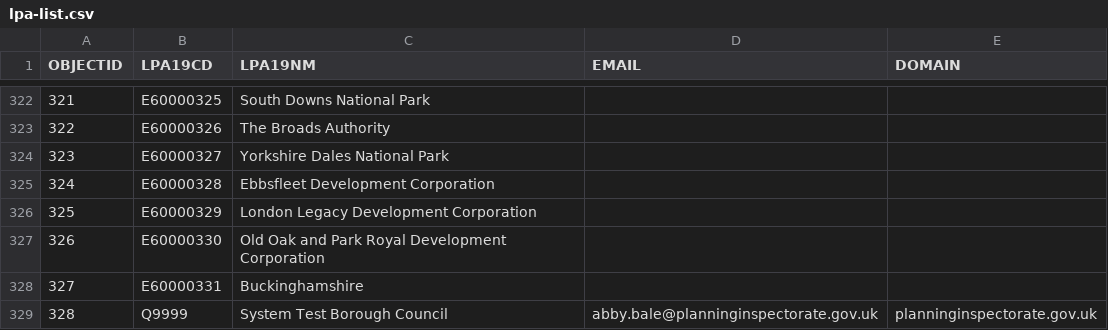
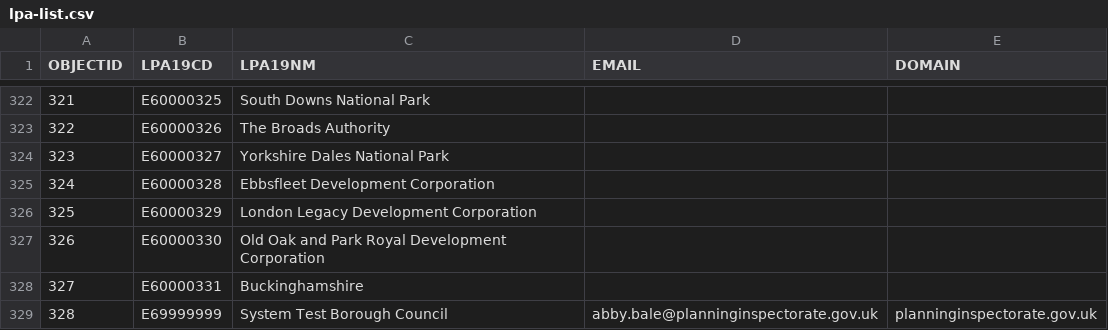
Before and after one commit to Planning-Inspectorate/appeal-planning-decision, a CSV file: packages/appeals-service-api/data/lpa-list.csv, drawn as a sheet; only a part is shown, gaps mark what is left out.

```diff
--- a/packages/appeals-service-api/data/lpa-list.csv
+++ b/packages/appeals-service-api/data/lpa-list.csv
@@ -328,2 +328,2 @@
 327,E60000331,Buckinghamshire,,
-328,Q9999,System Test Borough Council,abby.bale@planninginspectorate.gov.uk,planninginspectorate.gov.uk
+328,E69999999,System Test Borough Council,abby.bale@planninginspectorate.gov.uk,planninginspectorate.gov.uk
```
Also changed, not shown: 1 other file.
